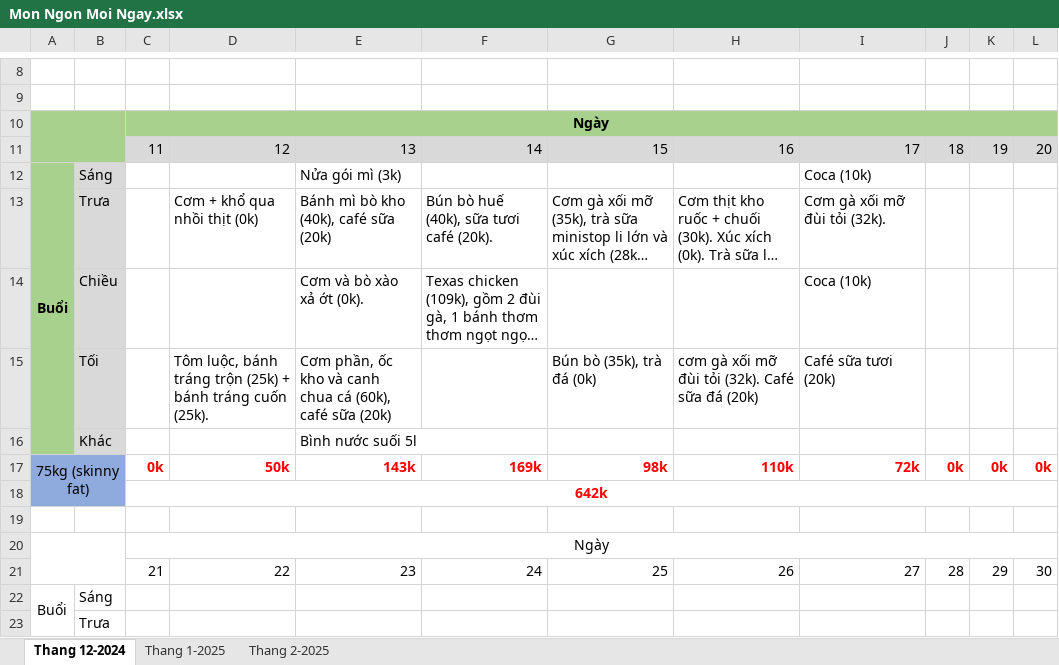
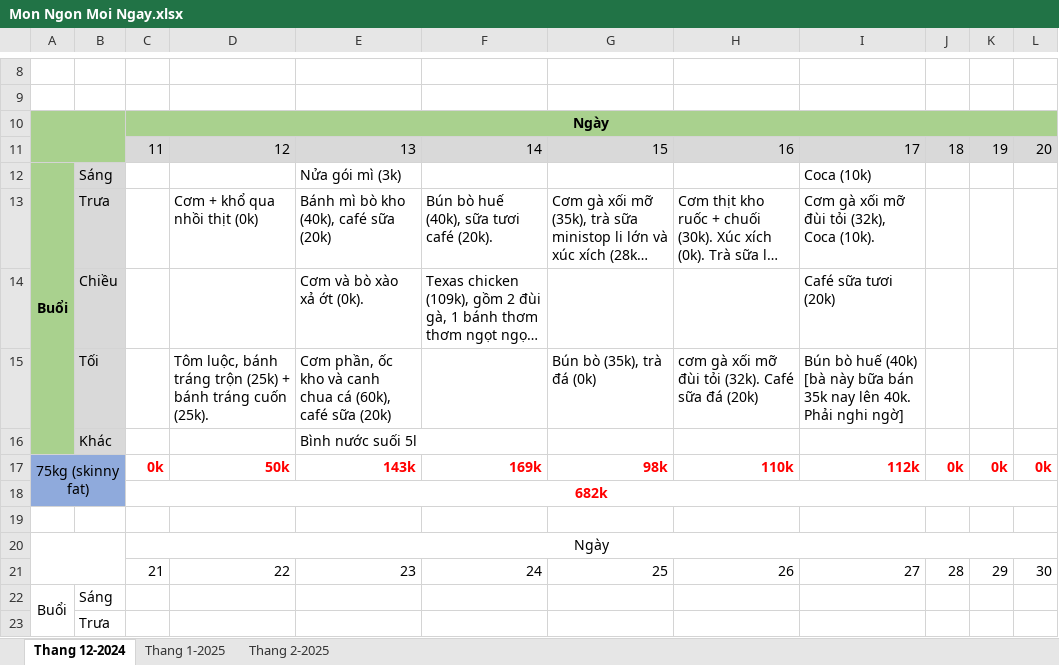
Before and after one commit to NguyenNgocThach2001/Toi_Da_An_Gi, an Excel workbook: Mon Ngon Moi Ngay.xlsx, sheet Thang 12-2024, drawn as a sheet; only a part is shown, gaps mark what is left out; long unchanged cells end in …; values as stored, in another font and other column widths than the file's, no borders; the diff names each change by its address in the sheet, - before the commit and + after, or states it on an @@ line.

Commit message:
Update Mon Ngon Moi Ngay.xlsx

```diff
--- a/Mon Ngon Moi Ngay.xlsx (sheet Thang 12-2024)
+++ b/Mon Ngon Moi Ngay.xlsx (sheet Thang 12-2024)
-I13: Cơm gà xối mỡ đùi tỏi (32k).
+I13: Cơm gà xối mỡ đùi tỏi (32k), Coca (10k).
-I14: Coca (10k)
+I14: Café sữa tươi (20k)
-I15: Café sữa tươi (20k)
+I15: Bún bò huế (40k) [bà này bữa bán 35k nay lên 40k. Phải nghi ngờ]
-I17: 72k
+I17: 112k
-C18: 642k
+C18: 682k
```
